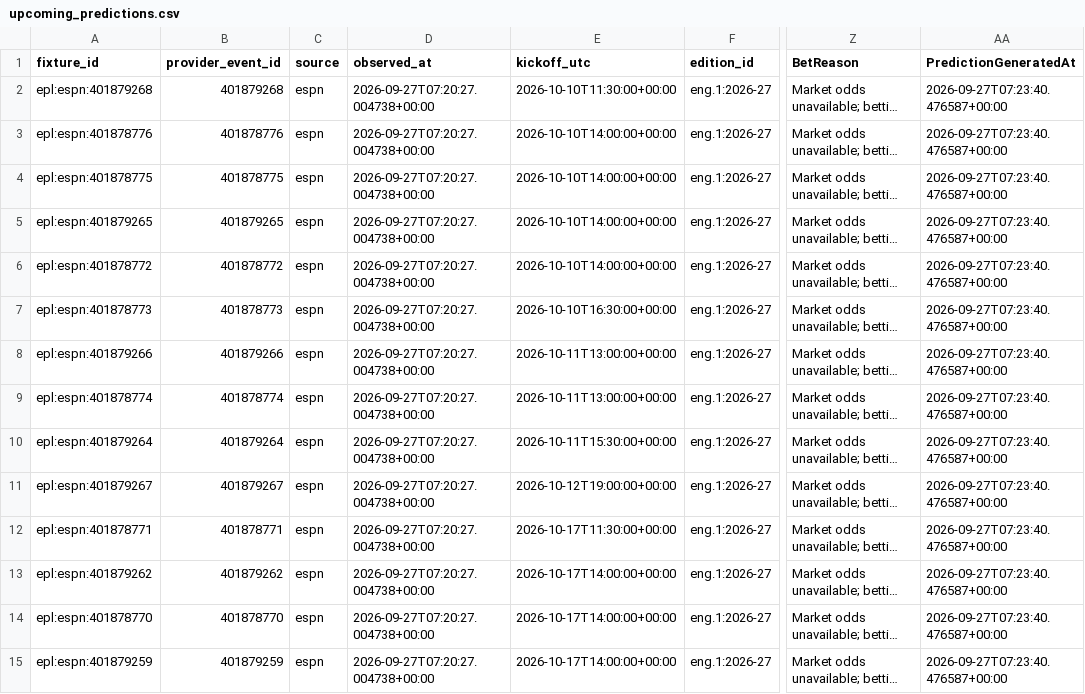
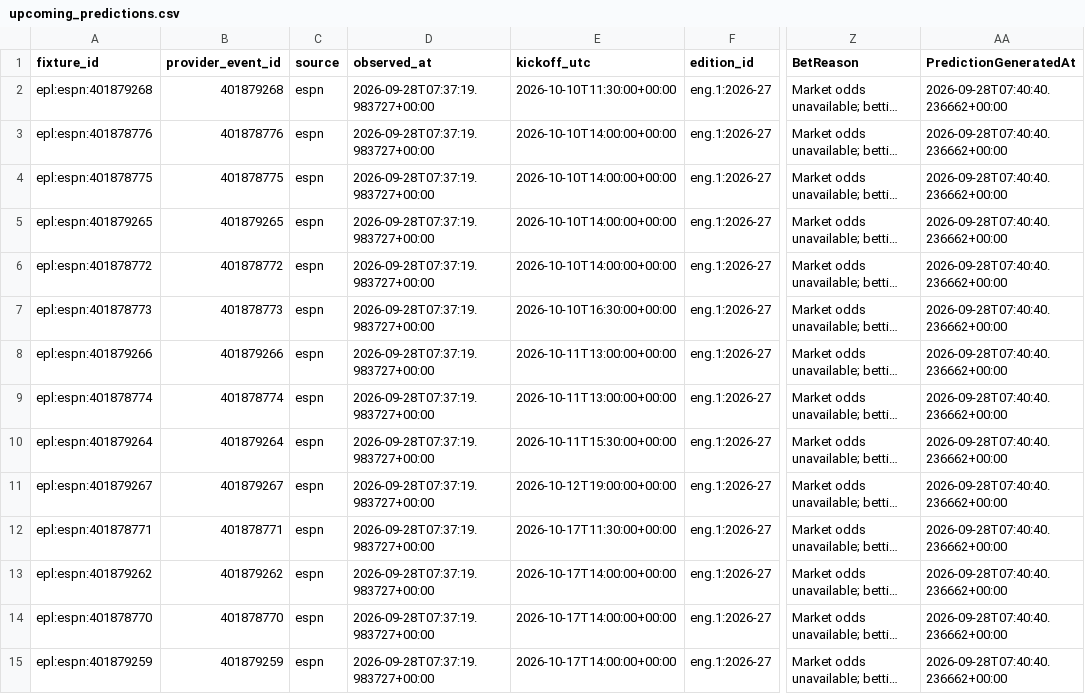
Before and after one commit to gmalbert/premier-league, a CSV file: data_files/upcoming_predictions.csv, drawn as a sheet; only a part is shown, gaps mark what is left out; long unchanged cells end in …; the diff covers the shown part only; the diff names each change by its address in the sheet, - before the commit and + after, or states it on an @@ line.

```diff
--- a/data_files/upcoming_predictions.csv
+++ b/data_files/upcoming_predictions.csv
-D2:D15 (observed_at): 2026-09-27T07:20:27.004738+00:00
+D2:D15 (observed_at): 2026-09-28T07:37:19.983727+00:00
-AA2:AA15 (PredictionGeneratedAt): 2026-09-27T07:23:40.476587+00:00
+AA2:AA15 (PredictionGeneratedAt): 2026-09-28T07:40:40.236662+00:00
```
Also changed, not shown: 1 added row and 92 edited cells elsewhere in this file, data_files/poisson_metrics_history.csv, data_files/upcoming_fixtures.csv, 9 other files.
